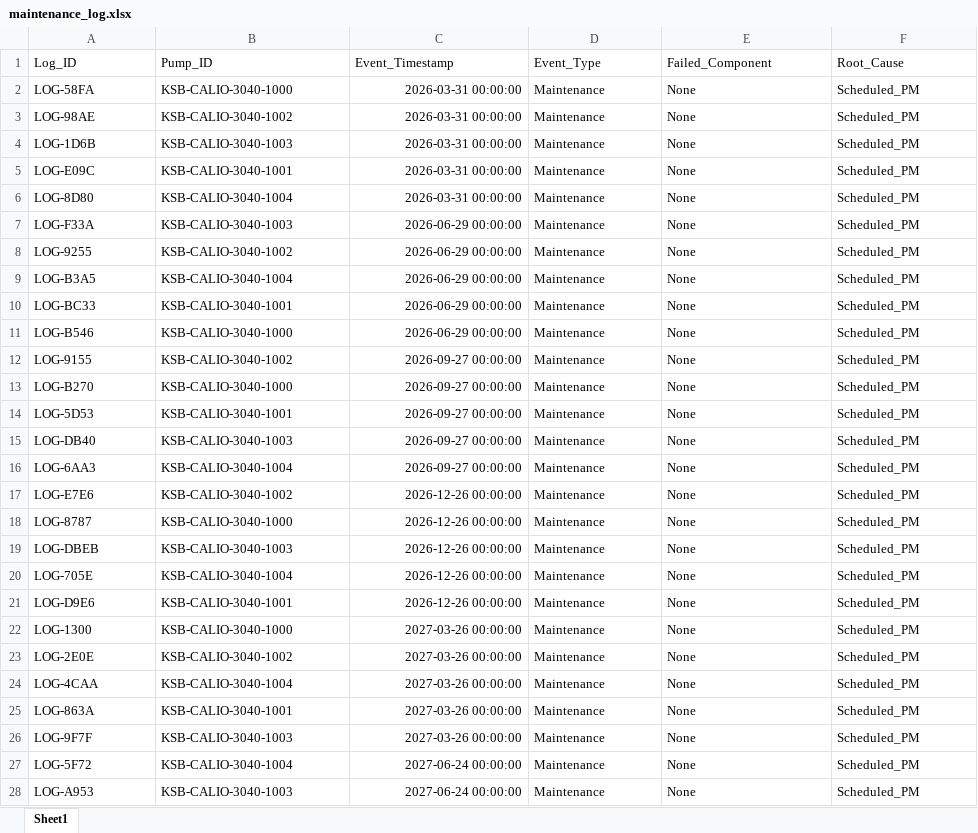
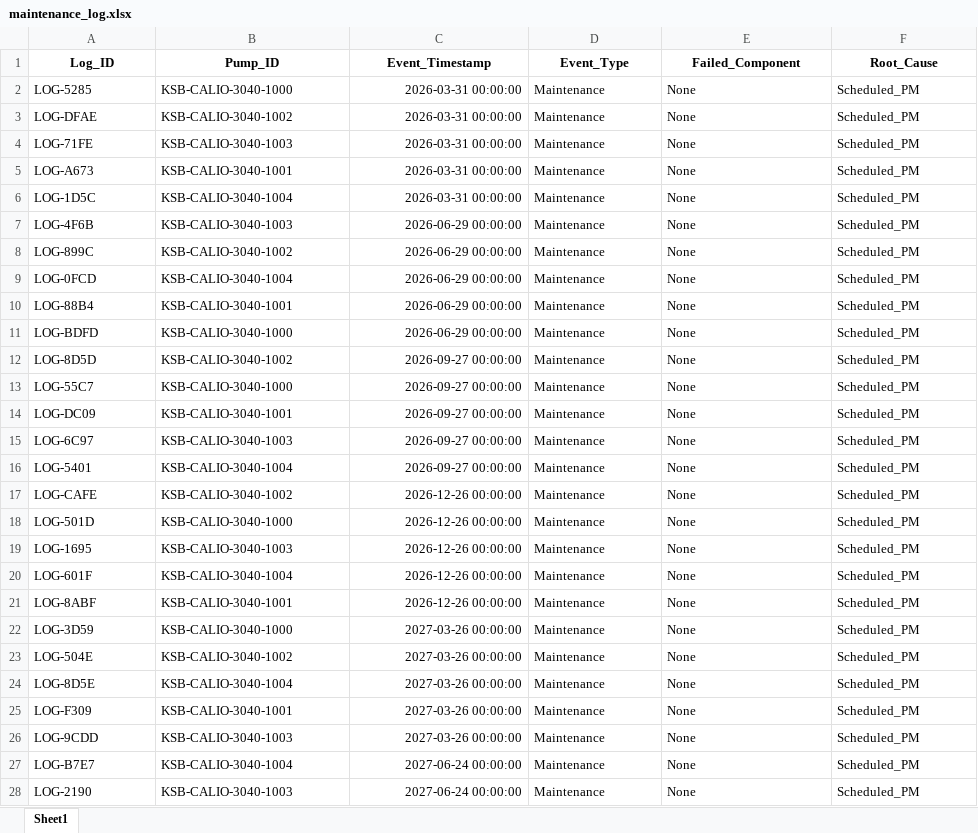
Before and after one commit to lukehspencer/agelix-consulting-project-2026, an Excel workbook: data/raw/maintenance/maintenance_log.xlsx, sheet Sheet1, drawn as a sheet; only a part is shown; values as stored, in another font and other column widths than the file's, no borders; the diff covers the shown part only; the diff names each change by its address in the sheet, - before the commit and + after, or states it on an @@ line.

```diff
--- a/data/raw/maintenance/maintenance_log.xlsx (sheet Sheet1)
+++ b/data/raw/maintenance/maintenance_log.xlsx (sheet Sheet1)
@@ A1:F1 bold: off → on, alignment: left → center @@
-A2 (Log_ID): LOG-58FA
+A2 (Log_ID): LOG-5285
-A3 (Log_ID): LOG-98AE
+A3 (Log_ID): LOG-DFAE
-A4 (Log_ID): LOG-1D6B
+A4 (Log_ID): LOG-71FE
-A5 (Log_ID): LOG-E09C
+A5 (Log_ID): LOG-A673
-A6 (Log_ID): LOG-8D80
+A6 (Log_ID): LOG-1D5C
-A7 (Log_ID): LOG-F33A
+A7 (Log_ID): LOG-4F6B
-A8 (Log_ID): LOG-9255
+A8 (Log_ID): LOG-899C
-A9 (Log_ID): LOG-B3A5
+A9 (Log_ID): LOG-0FCD
-A10 (Log_ID): LOG-BC33
+A10 (Log_ID): LOG-88B4
-A11 (Log_ID): LOG-B546
+A11 (Log_ID): LOG-BDFD
-A12 (Log_ID): LOG-9155
+A12 (Log_ID): LOG-8D5D
-A13 (Log_ID): LOG-B270
+A13 (Log_ID): LOG-55C7
-A14 (Log_ID): LOG-5D53
+A14 (Log_ID): LOG-DC09
-A15 (Log_ID): LOG-DB40
+A15 (Log_ID): LOG-6C97
-A16 (Log_ID): LOG-6AA3
+A16 (Log_ID): LOG-5401
-A17 (Log_ID): LOG-E7E6
+A17 (Log_ID): LOG-CAFE
-A18 (Log_ID): LOG-8787
+A18 (Log_ID): LOG-501D
-A19 (Log_ID): LOG-DBEB
+A19 (Log_ID): LOG-1695
-A20 (Log_ID): LOG-705E
+A20 (Log_ID): LOG-601F
-A21 (Log_ID): LOG-D9E6
+A21 (Log_ID): LOG-8ABF
-A22 (Log_ID): LOG-1300
+A22 (Log_ID): LOG-3D59
-A23 (Log_ID): LOG-2E0E
+A23 (Log_ID): LOG-504E
-A24 (Log_ID): LOG-4CAA
+A24 (Log_ID): LOG-8D5E
-A25 (Log_ID): LOG-863A
+A25 (Log_ID): LOG-F309
-A26 (Log_ID): LOG-9F7F
+A26 (Log_ID): LOG-9CDD
-A27 (Log_ID): LOG-5F72
+A27 (Log_ID): LOG-B7E7
-A28 (Log_ID): LOG-A953
+A28 (Log_ID): LOG-2190
```
Also changed, not shown: 33 edited cells elsewhere in this sheet, data/raw/telemetry/KSB_Calio_Predictive_Maintenance_Complete.xlsx, 2 other files.
